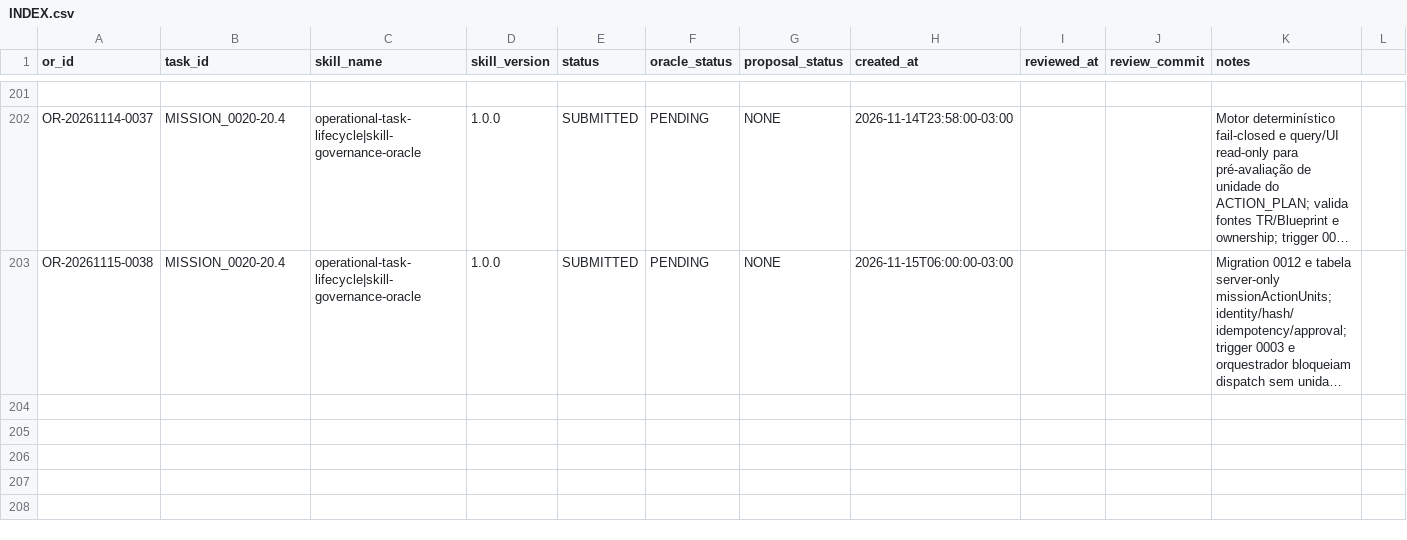
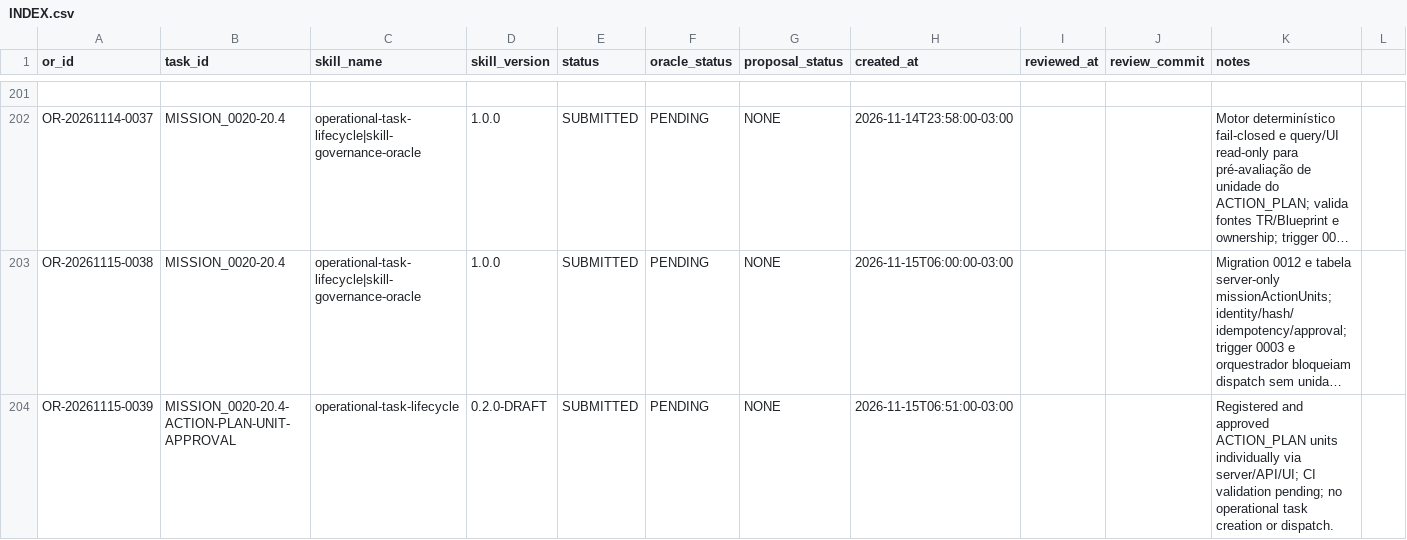
Before and after one commit to meshwave65/SofiaControlPanel, a CSV file: governance/operational_reports/INDEX.csv, drawn as a sheet; only a part is shown, gaps mark what is left out; long unchanged cells end in …; rows hold the shown columns only; the diff names each change by its address in the sheet, - before the commit and + after, or states it on an @@ line.

Commit message:
docs(governance): index OR-20261115-0039

```diff
--- a/governance/operational_reports/INDEX.csv
+++ b/governance/operational_reports/INDEX.csv
+row 204: OR-20261115-0039 | MISSION_0020-20.4-ACTION-PLAN-UNIT-APPROVAL | operational-task-lifecycle | 0.2.0-DRAFT | SUBMITTED | PENDING | NONE | 2026-11-15T06:51:00-03:00 |  |  | Registered and approved ACTION_PLAN units individually via server/API/UI; CI validation pending; no operational task creation or dispatch.
```
